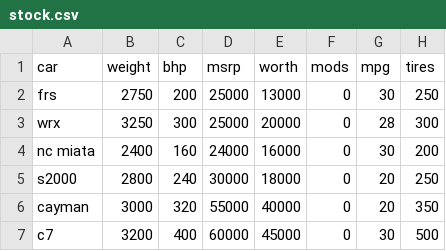
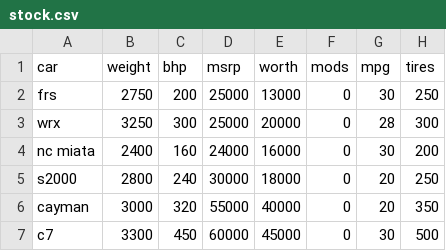
Before and after one commit to MichaelMackus/hscars, a CSV file: cars/stock.csv, drawn as a sheet.

```diff
--- a/cars/stock.csv
+++ b/cars/stock.csv
@@ -6,2 +6,2 @@ s2000,2800,240,30000,18000,0,20,250
 cayman,3000,320,55000,40000,0,20,350
-c7,3200,400,60000,45000,0,30,500
+c7,3300,450,60000,45000,0,30,500
```
Also changed, not shown: cars/modded.csv.
